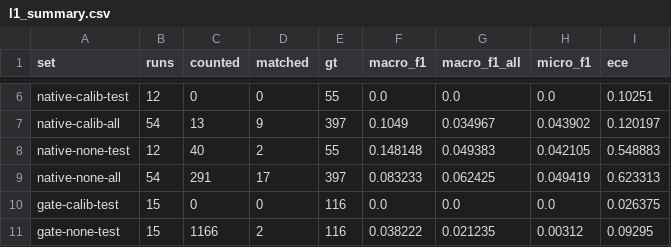
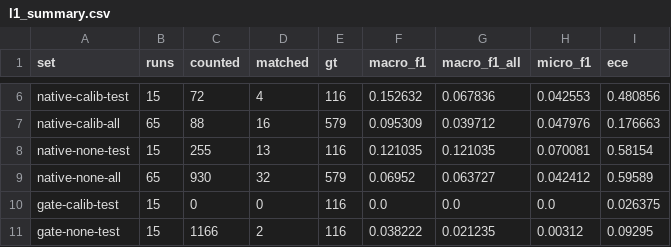
Before and after one commit to drpaj12/loki, a CSV file: experiments/round2/l1_summary.csv, drawn as a sheet; only a part is shown, gaps mark what is left out; the diff covers the shown part only; the diff names each change by its address in the sheet, - before the commit and + after, or states it on an @@ line.

```diff
--- a/experiments/round2/l1_summary.csv
+++ b/experiments/round2/l1_summary.csv
-B6 (runs): 12
+B6 (runs): 15
-C6 (counted): 0
+C6 (counted): 72
-D6 (matched): 0
+D6 (matched): 4
-E6 (gt): 55
+E6 (gt): 116
-F6 (macro_f1): 0.0
+F6 (macro_f1): 0.152632
-G6 (macro_f1_all): 0.0
+G6 (macro_f1_all): 0.067836
-H6 (micro_f1): 0.0
+H6 (micro_f1): 0.042553
-I6 (ece): 0.10251
+I6 (ece): 0.480856
-B7 (runs): 54
+B7 (runs): 65
-C7 (counted): 13
+C7 (counted): 88
-D7 (matched): 9
+D7 (matched): 16
-E7 (gt): 397
+E7 (gt): 579
-F7 (macro_f1): 0.1049
+F7 (macro_f1): 0.095309
-G7 (macro_f1_all): 0.034967
+G7 (macro_f1_all): 0.039712
-H7 (micro_f1): 0.043902
+H7 (micro_f1): 0.047976
-I7 (ece): 0.120197
+I7 (ece): 0.176663
-B8 (runs): 12
+B8 (runs): 15
-C8 (counted): 40
+C8 (counted): 255
-D8 (matched): 2
+D8 (matched): 13
-E8 (gt): 55
+E8 (gt): 116
-F8 (macro_f1): 0.148148
+F8 (macro_f1): 0.121035
-G8 (macro_f1_all): 0.049383
+G8 (macro_f1_all): 0.121035
-H8 (micro_f1): 0.042105
+H8 (micro_f1): 0.070081
-I8 (ece): 0.548883
+I8 (ece): 0.58154
-B9 (runs): 54
+B9 (runs): 65
-C9 (counted): 291
+C9 (counted): 930
-D9 (matched): 17
+D9 (matched): 32
-E9 (gt): 397
+E9 (gt): 579
-F9 (macro_f1): 0.083233
+F9 (macro_f1): 0.06952
-G9 (macro_f1_all): 0.062425
+G9 (macro_f1_all): 0.063727
-H9 (micro_f1): 0.049419
+H9 (micro_f1): 0.042412
-I9 (ece): 0.623313
+I9 (ece): 0.59589
```
Also changed, not shown: 32 edited cells elsewhere in this file, experiments/round2/l1_kinds.csv, experiments/round2/l7_sets.csv, 7 other files.
